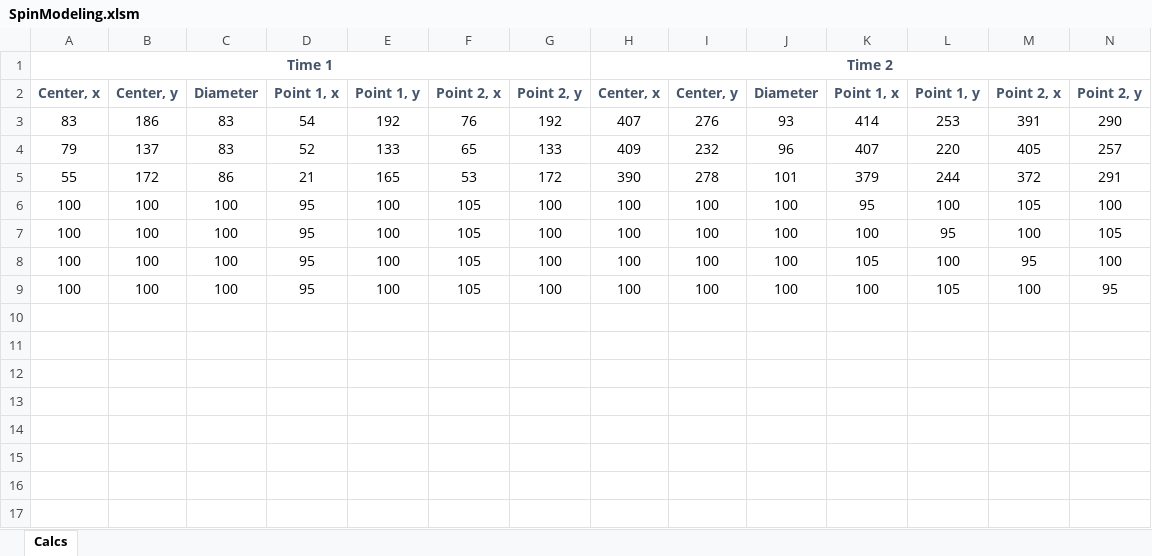
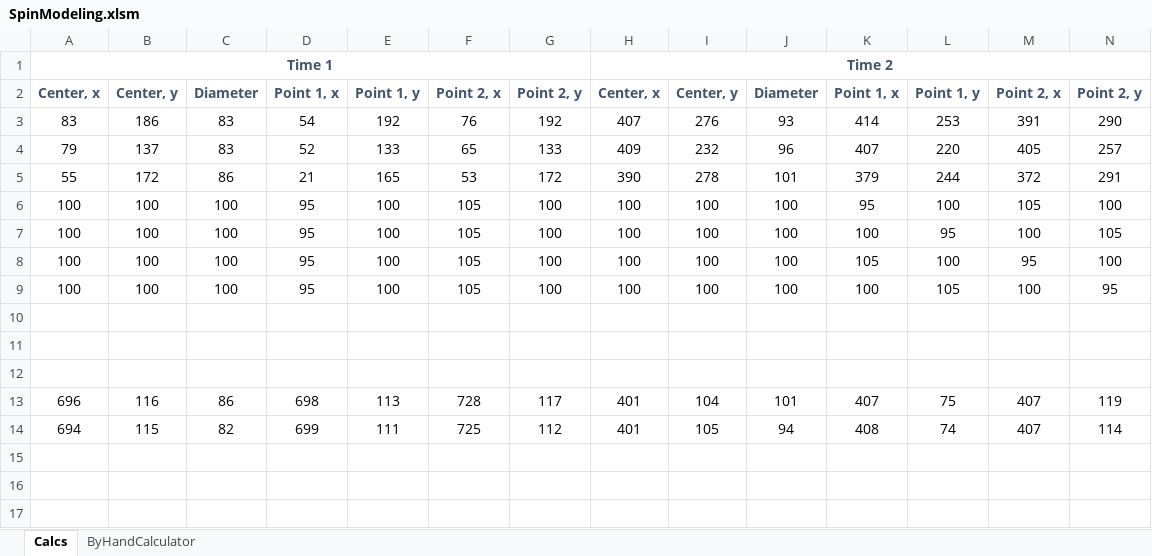
Before and after one commit to justinstay/SpinModeling, an Excel workbook: SpinModeling.xlsm, sheet Calcs, drawn as a sheet; only a part is shown; values as stored, in another font and other column widths than the file's, no borders; rows hold the shown columns only; the diff names each change by its address in the sheet, - before the commit and + after, or states it on an @@ line.

```diff
--- a/SpinModeling.xlsm (sheet Calcs)
+++ b/SpinModeling.xlsm (sheet Calcs)
+sheet tab: ByHandCalculator
-row 13: (empty)
+row 13: 696 | 116 | 86 | 698 | 113 | 728 | 117 | 401 | 104 | 101 | 407 | 75 | 407 | 119
-row 14: (empty)
+row 14: 694 | 115 | 82 | 699 | 111 | 725 | 112 | 401 | 105 | 94 | 408 | 74 | 407 | 114
```
